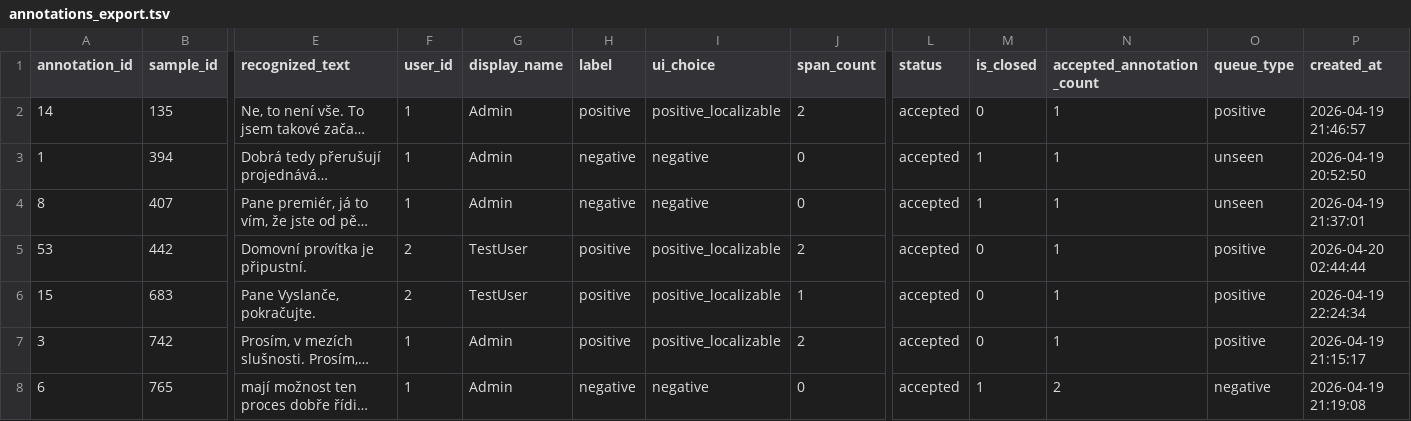
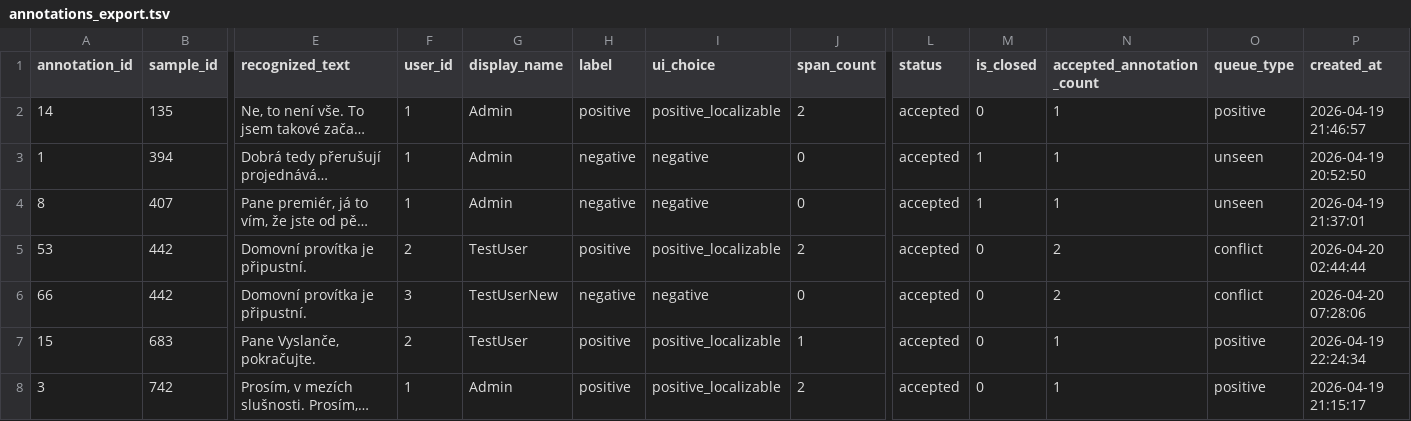
Before and after one commit to Stanvla/overlap-annotations, a TSV file: annotations_export.tsv, drawn as a sheet; only a part is shown, gaps mark what is left out; the shorter side is filled out with more unchanged rows; long unchanged cells end in …; rows hold the shown columns only; the diff names each change by its address in the sheet, - before the commit and + after, or states it on an @@ line.

Commit message:
auto: update annotation exports

```diff
--- a/annotations_export.tsv
+++ b/annotations_export.tsv
-N5 (accepted_annotation_count): 1
+N5 (accepted_annotation_count): 2
-O5 (queue_type): positive
+O5 (queue_type): conflict
+row 6: 66 | 442 | Domovní provítka je připustní. | 3 | TestUserNew | negative | negative | 0 | accepted | 0 | 2 | conflict | 2026-04-20 07:28:06
```
Also changed, not shown: 1 other file.
